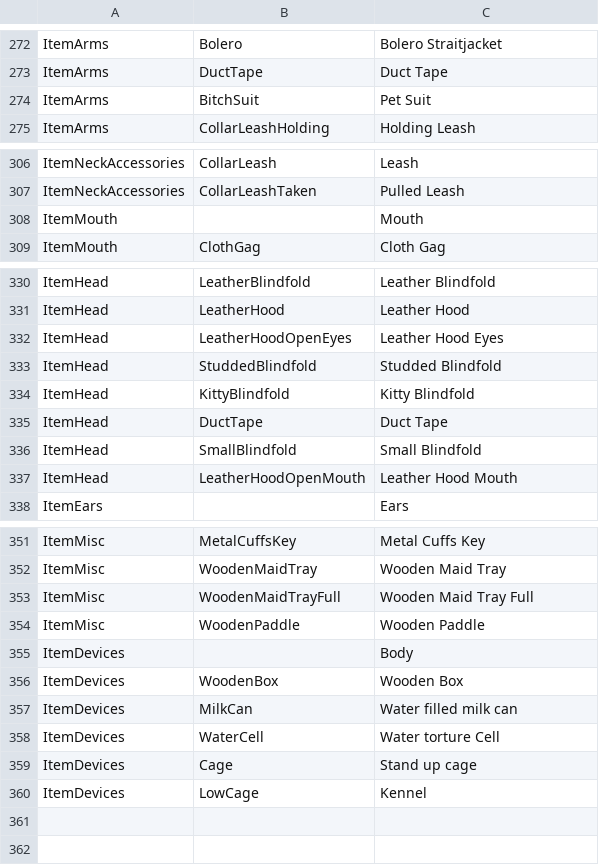
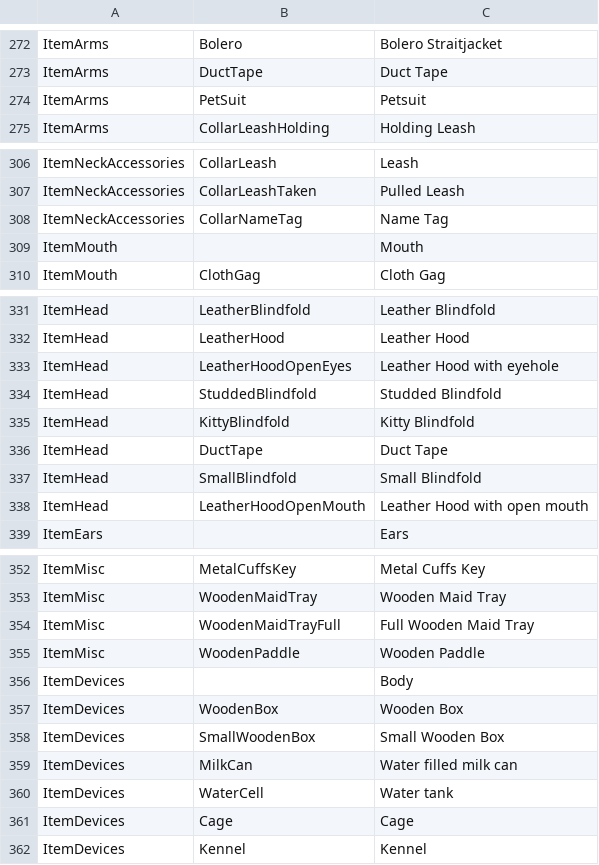
Before and after one commit to FeuertinKira/Bondage-College, a CSV file: BondageClub/Assets/Female3DCG/Female3DCG.csv, drawn as a sheet; only a part is shown, gaps mark what is left out; the diff covers the shown part only.

Commit message:
various corrections
-changed bitchsuit to petsuit entirely
-changed lowcage to kennel entirely
-remove deaf effect from hoods
-added locks to wooden box
-added new small wooden box, also lockable
-adjusted some of the names displayed in chat for certain items

```diff
--- a/BondageClub/Assets/Female3DCG/Female3DCG.csv
+++ b/BondageClub/Assets/Female3DCG/Female3DCG.csv
@@ -273,3 +273,3 @@ ItemArms,Bolero,Bolero Straitjacket
 ItemArms,DuctTape,Duct Tape
-ItemArms,BitchSuit,Pet Suit
+ItemArms,PetSuit,Petsuit
 ItemArms,CollarLeashHolding,Holding Leash
@@ -307,2 +307,3 @@ ItemNeckAccessories,CollarLeash,Leash
 ItemNeckAccessories,CollarLeashTaken,Pulled Leash
+ItemNeckAccessories,CollarNameTag,Name Tag
 ItemMouth,,Mouth
@@ -331,3 +332,3 @@ ItemHead,LeatherBlindfold,Leather Blindfold
 ItemHead,LeatherHood,Leather Hood
-ItemHead,LeatherHoodOpenEyes,Leather Hood Eyes
+ItemHead,LeatherHoodOpenEyes,Leather Hood with eyehole
 ItemHead,StuddedBlindfold,Studded Blindfold
@@ -336,3 +337,3 @@ ItemHead,DuctTape,Duct Tape
 ItemHead,SmallBlindfold,Small Blindfold
-ItemHead,LeatherHoodOpenMouth,Leather Hood Mouth
+ItemHead,LeatherHoodOpenMouth,Leather Hood with open mouth
 ItemEars,,Ears
@@ -352,3 +353,3 @@ ItemMisc,MetalCuffsKey,Metal Cuffs Key
 ItemMisc,WoodenMaidTray,Wooden Maid Tray
-ItemMisc,WoodenMaidTrayFull,Wooden Maid Tray Full
+ItemMisc,WoodenMaidTrayFull,Full Wooden Maid Tray
 ItemMisc,WoodenPaddle,Wooden Paddle
@@ -356,5 +357,6 @@ ItemDevices,,Body
 ItemDevices,WoodenBox,Wooden Box
+ItemDevices,SmallWoodenBox,Small Wooden Box
 ItemDevices,MilkCan,Water filled milk can
-ItemDevices,WaterCell,Water torture Cell
-ItemDevices,Cage,Stand up cage
-ItemDevices,LowCage,Kennel
+ItemDevices,WaterCell,Water tank
+ItemDevices,Cage,Cage
+ItemDevices,Kennel,Kennel
```
Also changed, not shown: 2 edited cells elsewhere in this file, 29 other files.
